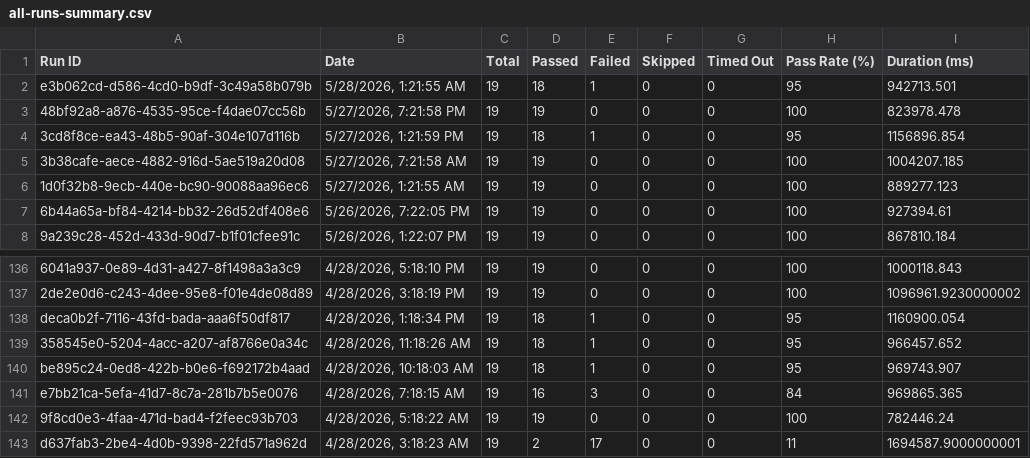
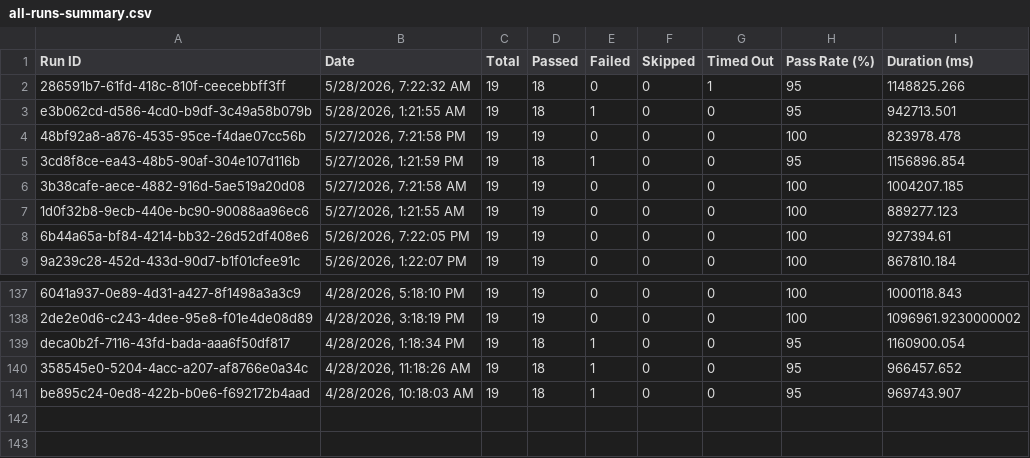
Before and after one commit to saira-uwc/asksam-automation-new, a CSV file: docs/exports/all-runs-summary.csv, drawn as a sheet; only a part is shown, gaps mark what is left out; removed rows and columns are numbered as before the commit, all else as after; the diff names each change by its address in the sheet, - before the commit and + after, or states it on an @@ line.

```diff
--- a/docs/exports/all-runs-summary.csv
+++ b/docs/exports/all-runs-summary.csv
+row 2: 286591b7-61fd-418c-810f-ceecebbff3ff | 5/28/2026, 7:22:32 AM | 19 | 18 | 0 | 0 | 1 | 95 | 1148825.266
-row 141: e7bb21ca-5efa-41d7-8c7a-281b7b5e0076 | 4/28/2026, 7:18:15 AM | 19 | 16 | 3 | 0 | 0 | 84 | 969865.365
-row 142: 9f8cd0e3-4faa-471d-bad4-f2feec93b703 | 4/28/2026, 5:18:22 AM | 19 | 19 | 0 | 0 | 0 | 100 | 782446.24
-row 143: d637fab3-2be4-4d0b-9398-22fd571a962d | 4/28/2026, 3:18:23 AM | 19 | 2 | 17 | 0 | 0 | 11 | 1694587.9000000001
```
Also changed, not shown: docs/exports/current-run.csv, 21 other files.
